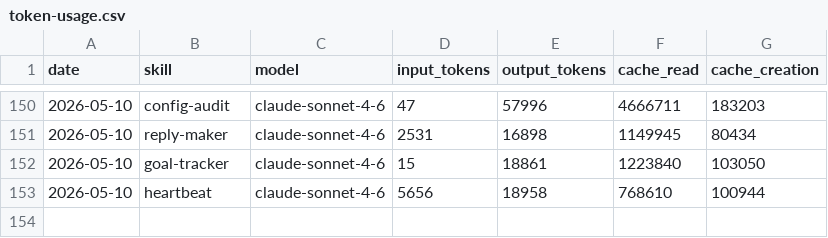
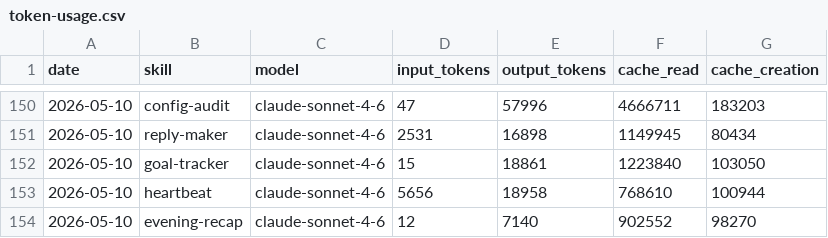
Before and after one commit to tomscaria/aeon, a CSV file: memory/token-usage.csv, drawn as a sheet; only a part is shown, gaps mark what is left out.

Commit message:
chore(evening-recap): auto-commit 2026-05-10

```diff
--- a/memory/token-usage.csv
+++ b/memory/token-usage.csv
@@ -153 +153,2 @@ date,skill,model,input_tokens,output_tokens,cache_read,cache_creation
 2026-05-10,heartbeat,claude-sonnet-4-6,5656,18958,768610,100944
+2026-05-10,evening-recap,claude-sonnet-4-6,12,7140,902552,98270
```
Also changed, not shown: 4 other files.
